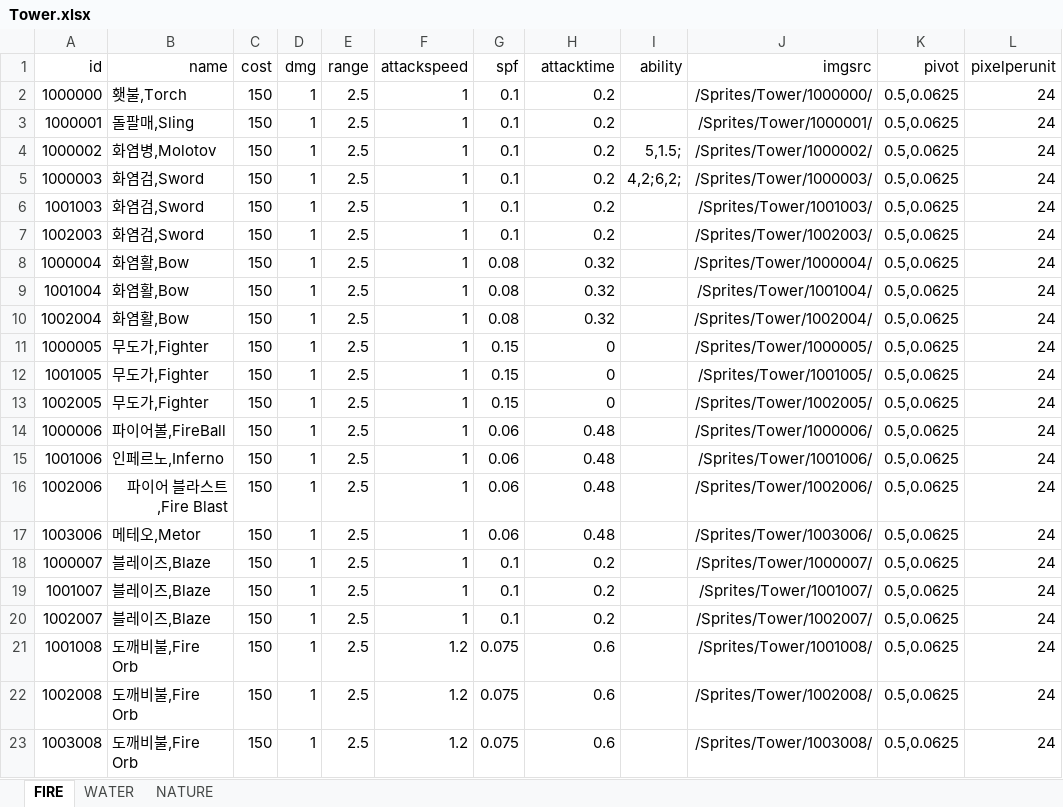
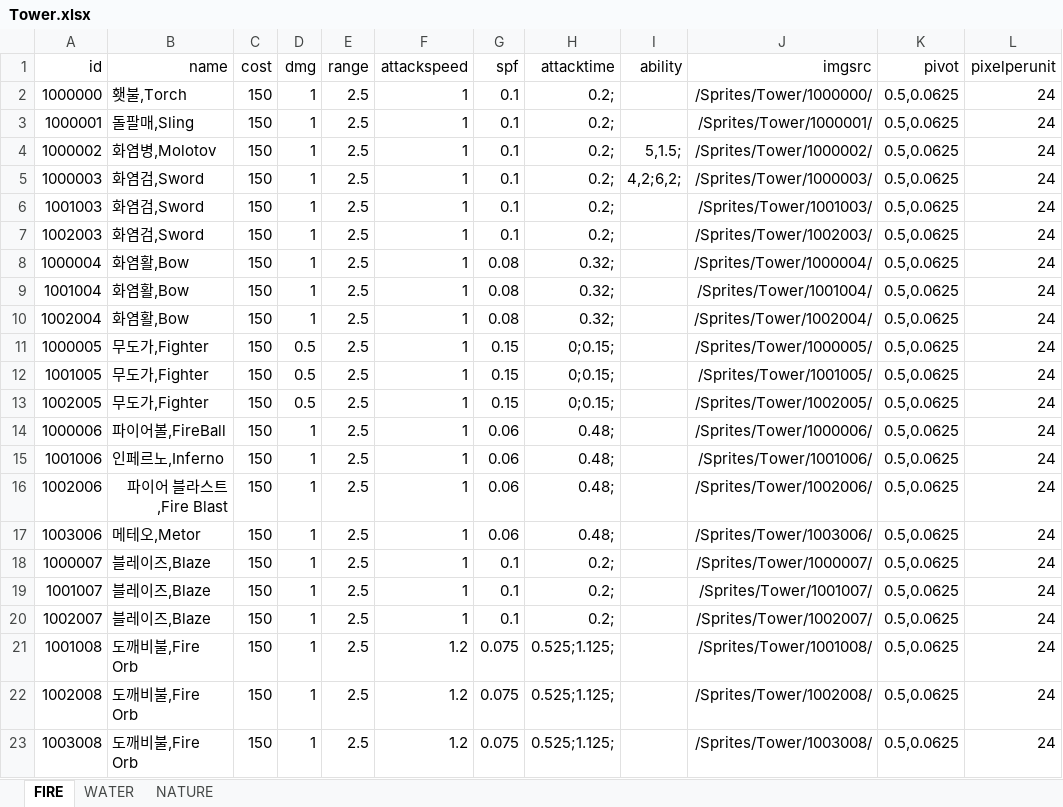
Before and after one commit to MaShuu-Studio/TETD, an Excel workbook: Utils/Excel To Json/bin/netcoreapp3.1/Tower.xlsx, sheet FIRE, drawn as a sheet; values as stored, in another font and other column widths than the file's, no borders; the diff names each change by its address in the sheet, - before the commit and + after, or states it on an @@ line.

Commit message:
Many Attack Point

```diff
--- a/Utils/Excel To Json/bin/netcoreapp3.1/Tower.xlsx (sheet FIRE)
+++ b/Utils/Excel To Json/bin/netcoreapp3.1/Tower.xlsx (sheet FIRE)
-H2:H7 (attacktime): 0.2
+H2:H7 (attacktime): 0.2;
-H8:H10 (attacktime): 0.32
+H8:H10 (attacktime): 0.32;
-D11:D13 (dmg): 1
+D11:D13 (dmg): 0.5
-H11:H13 (attacktime): 0
+H11:H13 (attacktime): 0;0.15;
-H14:H17 (attacktime): 0.48
+H14:H17 (attacktime): 0.48;
-H18:H20 (attacktime): 0.2
+H18:H20 (attacktime): 0.2;
-H21:H23 (attacktime): 0.6
+H21:H23 (attacktime): 0.525;1.125;
```
Also changed, not shown: sheet NATURE, sheet WATER, 9 other files.
